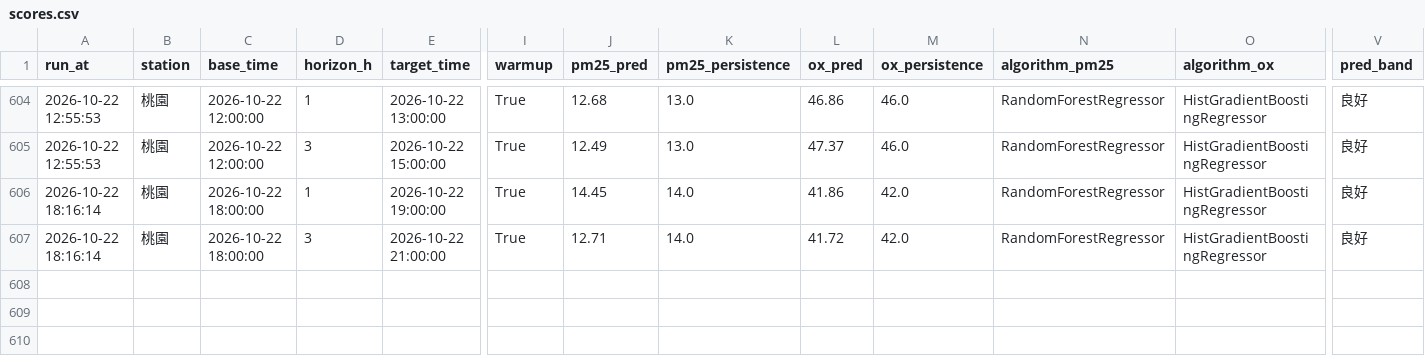
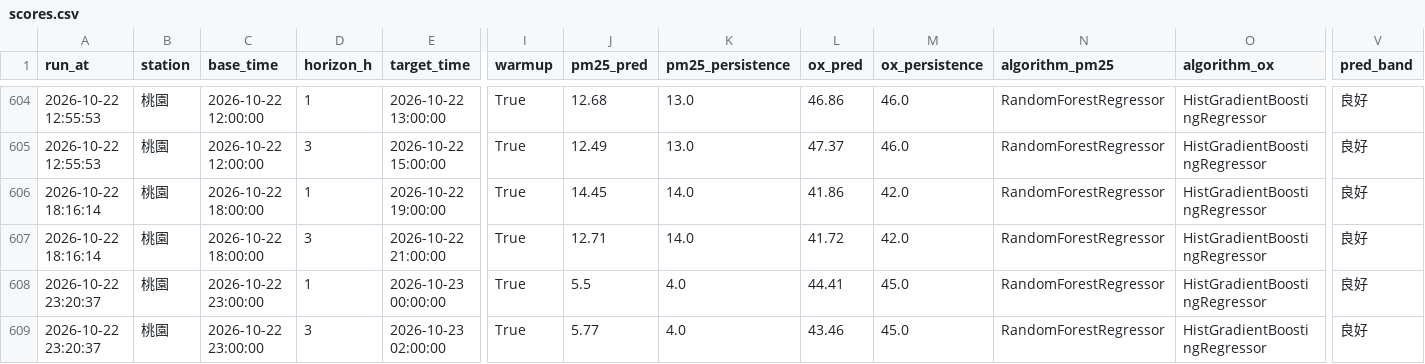
Before and after one commit to kachio-lab/Taoyuan-Air-Quality-Monitor, a CSV file: data/monitor/scores.csv, drawn as a sheet; only a part is shown, gaps mark what is left out; rows hold the shown columns only; the diff names each change by its address in the sheet, - before the commit and + after, or states it on an @@ line.

```diff
--- a/data/monitor/scores.csv
+++ b/data/monitor/scores.csv
+row 608: 2026-10-22 23:20:37 | 桃園 | 2026-10-22 23:00:00 | 1 | 2026-10-23 00:00:00 | True | 5.5 | 4.0 | 44.41 | 45.0 | RandomForestRegressor | HistGradientBoostingRegressor | 良好
+row 609: 2026-10-22 23:20:37 | 桃園 | 2026-10-22 23:00:00 | 3 | 2026-10-23 02:00:00 | True | 5.77 | 4.0 | 43.46 | 45.0 | RandomForestRegressor | HistGradientBoostingRegressor | 良好
```
Also changed, not shown: data/monitor/observations.csv, data/monitor/predictions.csv, 2 other files.
